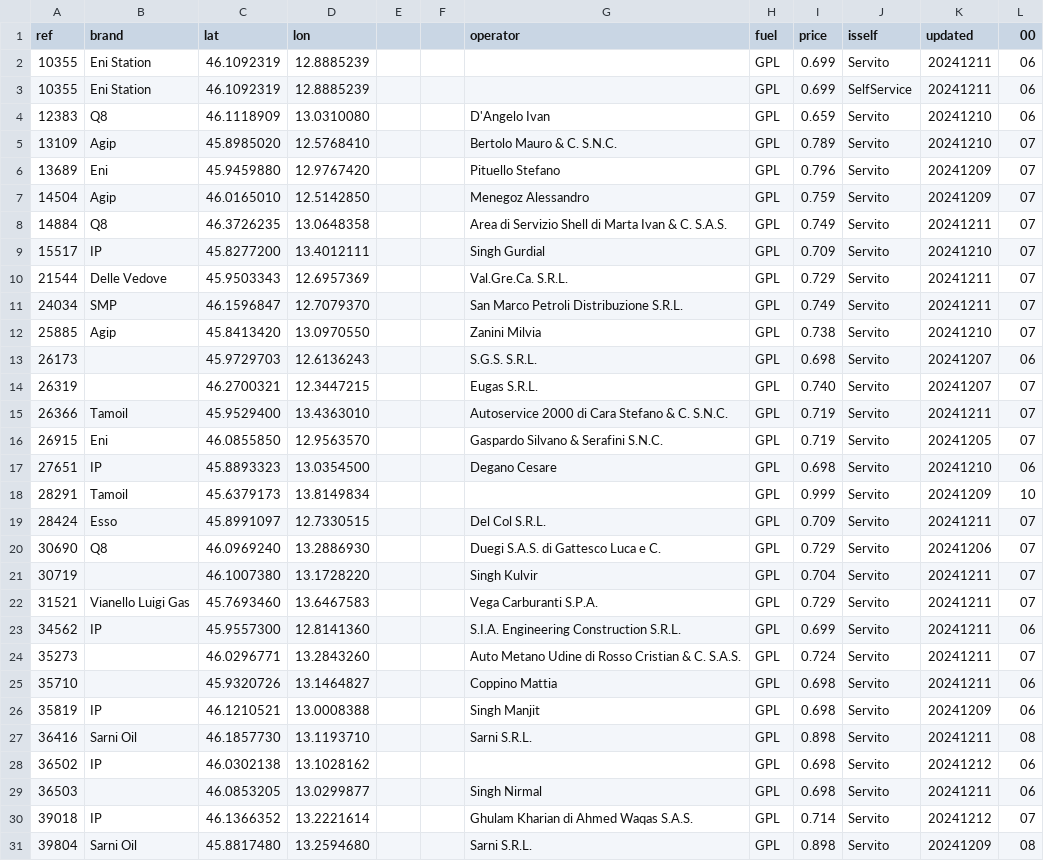
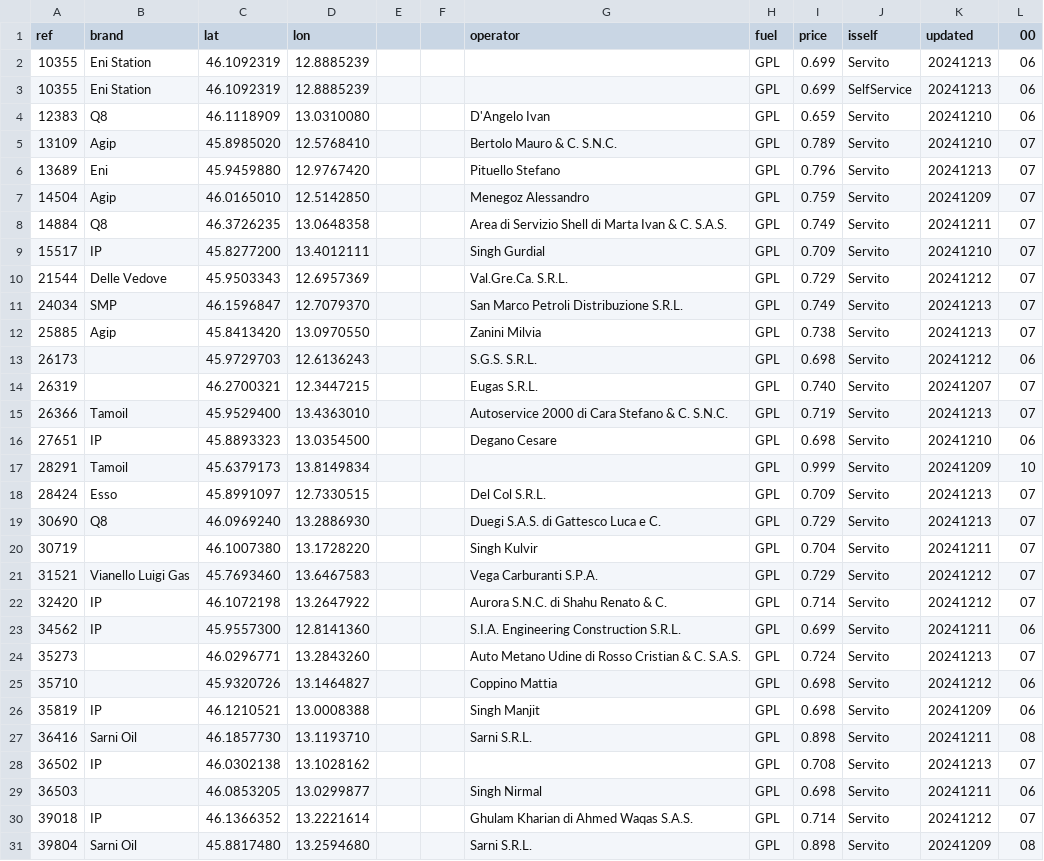
Before and after one commit to cascafico/FuelPrices, a CSV file: gpl.csv, drawn as a sheet; only a part is shown; the diff covers the shown part only.

```diff
--- a/gpl.csv
+++ b/gpl.csv
@@ -1,7 +1,7 @@
 ref;brand;lat;lon;;;operator;fuel;price;isself;updated;00
-10355;Eni Station;46.1092319;12.8885239;;;;GPL;0.699;Servito;20241211;06
-10355;Eni Station;46.1092319;12.8885239;;;;GPL;0.699;SelfService;20241211;06
+10355;Eni Station;46.1092319;12.8885239;;;;GPL;0.699;Servito;20241213;06
+10355;Eni Station;46.1092319;12.8885239;;;;GPL;0.699;SelfService;20241213;06
 12383;Q8;46.1118909;13.0310080;;;D'Angelo Ivan;GPL;0.659;Servito;20241210;06
 13109;Agip;45.8985020;12.5768410;;;Bertolo Mauro & C. S.N.C.;GPL;0.789;Servito;20241210;07
-13689;Eni;45.9459880;12.9767420;;;Pituello Stefano;GPL;0.796;Servito;20241209;07
+13689;Eni;45.9459880;12.9767420;;;Pituello Stefano;GPL;0.796;Servito;20241213;07
 14504;Agip;46.0165010;12.5142850;;;Menegoz Alessandro;GPL;0.759;Servito;20241209;07
@@ -9,21 +9,21 @@ ref;brand;lat;lon;;;operator;fuel;price;isself;updated;00
 15517;IP;45.8277200;13.4012111;;;Singh Gurdial;GPL;0.709;Servito;20241210;07
-21544;Delle Vedove;45.9503343;12.6957369;;;Val.Gre.Ca. S.R.L.;GPL;0.729;Servito;20241211;07
-24034;SMP;46.1596847;12.7079370;;;San Marco Petroli Distribuzione S.R.L.;GPL;0.749;Servito;20241211;07
-25885;Agip;45.8413420;13.0970550;;;Zanini Milvia;GPL;0.738;Servito;20241210;07
-26173;;45.9729703;12.6136243;;;S.G.S. S.R.L.;GPL;0.698;Servito;20241207;06
+21544;Delle Vedove;45.9503343;12.6957369;;;Val.Gre.Ca. S.R.L.;GPL;0.729;Servito;20241212;07
+24034;SMP;46.1596847;12.7079370;;;San Marco Petroli Distribuzione S.R.L.;GPL;0.749;Servito;20241213;07
+25885;Agip;45.8413420;13.0970550;;;Zanini Milvia;GPL;0.738;Servito;20241213;07
+26173;;45.9729703;12.6136243;;;S.G.S. S.R.L.;GPL;0.698;Servito;20241212;06
 26319;;46.2700321;12.3447215;;;Eugas S.R.L.;GPL;0.740;Servito;20241207;07
-26366;Tamoil;45.9529400;13.4363010;;;Autoservice 2000 di Cara Stefano & C. S.N.C.;GPL;0.719;Servito;20241211;07
-26915;Eni;46.0855850;12.9563570;;;Gaspardo Silvano & Serafini S.N.C.;GPL;0.719;Servito;20241205;07
+26366;Tamoil;45.9529400;13.4363010;;;Autoservice 2000 di Cara Stefano & C. S.N.C.;GPL;0.719;Servito;20241213;07
 27651;IP;45.8893323;13.0354500;;;Degano Cesare;GPL;0.698;Servito;20241210;06
 28291;Tamoil;45.6379173;13.8149834;;;;GPL;0.999;Servito;20241209;10
-28424;Esso;45.8991097;12.7330515;;;Del Col S.R.L.;GPL;0.709;Servito;20241211;07
-30690;Q8;46.0969240;13.2886930;;;Duegi S.A.S. di Gattesco Luca e C.;GPL;0.729;Servito;20241206;07
+28424;Esso;45.8991097;12.7330515;;;Del Col S.R.L.;GPL;0.709;Servito;20241213;07
+30690;Q8;46.0969240;13.2886930;;;Duegi S.A.S. di Gattesco Luca e C.;GPL;0.729;Servito;20241213;07
 30719;;46.1007380;13.1728220;;;Singh Kulvir;GPL;0.704;Servito;20241211;07
-31521;Vianello Luigi Gas;45.7693460;13.6467583;;;Vega Carburanti S.P.A.;GPL;0.729;Servito;20241211;07
+31521;Vianello Luigi Gas;45.7693460;13.6467583;;;Vega Carburanti S.P.A.;GPL;0.729;Servito;20241212;07
+32420;IP;46.1072198;13.2647922;;;Aurora S.N.C. di Shahu Renato & C.;GPL;0.714;Servito;20241212;07
 34562;IP;45.9557300;12.8141360;;;S.I.A. Engineering Construction S.R.L.;GPL;0.699;Servito;20241211;06
-35273;;46.0296771;13.2843260;;;Auto Metano Udine di Rosso Cristian & C. S.A.S.;GPL;0.724;Servito;20241211;07
-35710;;45.9320726;13.1464827;;;Coppino Mattia;GPL;0.698;Servito;20241211;06
+35273;;46.0296771;13.2843260;;;Auto Metano Udine di Rosso Cristian & C. S.A.S.;GPL;0.724;Servito;20241213;07
+35710;;45.9320726;13.1464827;;;Coppino Mattia;GPL;0.698;Servito;20241212;06
 35819;IP;46.1210521;13.0008388;;;Singh Manjit;GPL;0.698;Servito;20241209;06
 36416;Sarni Oil;46.1857730;13.1193710;;;Sarni S.R.L.;GPL;0.898;Servito;20241211;08
-36502;IP;46.0302138;13.1028162;;;;GPL;0.698;Servito;20241212;06
+36502;IP;46.0302138;13.1028162;;;;GPL;0.708;Servito;20241213;07
 36503;;46.0853205;13.0299877;;;Singh Nirmal;GPL;0.698;Servito;20241211;06
```
Also changed, not shown: 14 edited cells elsewhere in this file, benzina.csv, fuel.csv, 3 other files.
